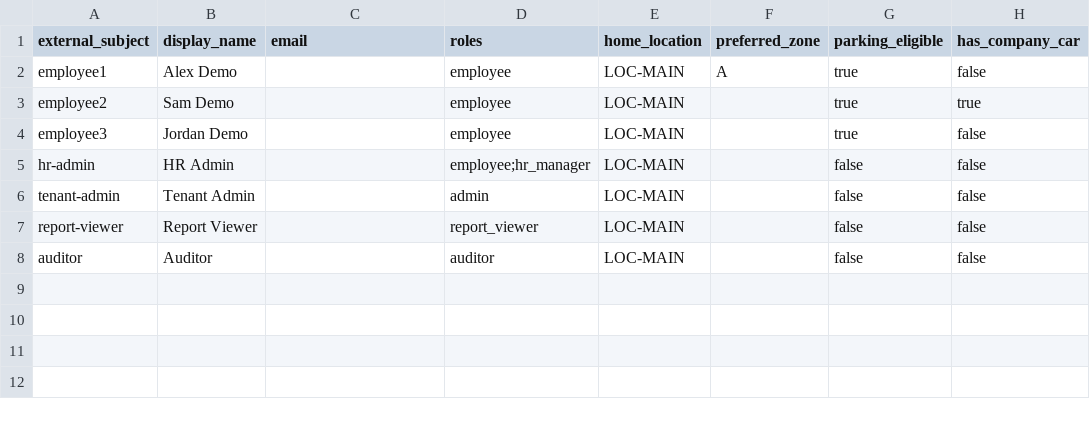
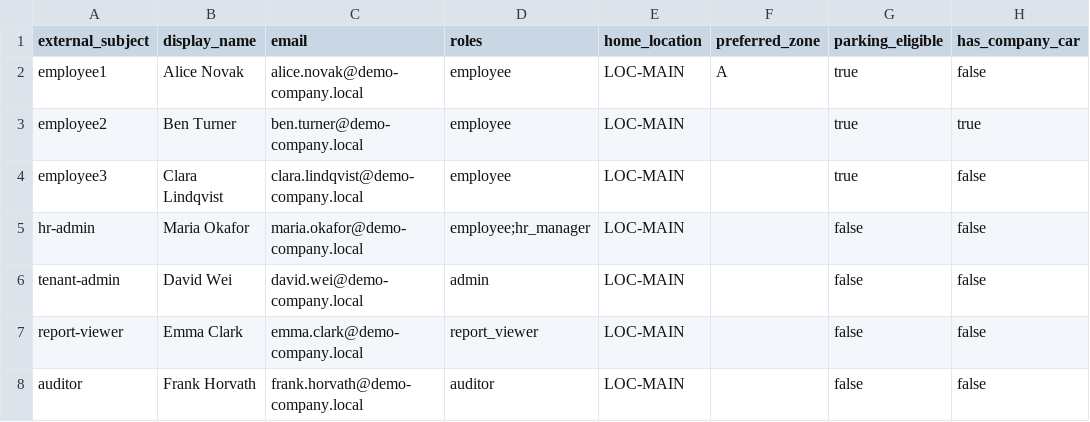
Before and after one commit to RobertVejvoda/FPS, a CSV file: tools/templates/demo-employees.csv, drawn as a sheet; only a part is shown; the diff names each change by its address in the sheet, - before the commit and + after, or states it on an @@ line.

Commit message:
feat(OPS007C): add realistic demo personas and seed evidence
Adds realistic fictional demo personas across Keycloak, HR import templates, local seed data, and demo documentation.

Keeps script usernames stable while updating user-facing names, emails, vehicle identifiers, reset guidance, and smoke evidence docs.

Closes #236

```diff
--- a/tools/templates/demo-employees.csv
+++ b/tools/templates/demo-employees.csv
-B2 (display_name): Alex Demo
+B2 (display_name): Alice Novak
-C2 (email): (empty)
+C2 (email): alice.novak@demo-company.local
-B3 (display_name): Sam Demo
+B3 (display_name): Ben Turner
-C3 (email): (empty)
+C3 (email): ben.turner@demo-company.local
-B4 (display_name): Jordan Demo
+B4 (display_name): Clara Lindqvist
-C4 (email): (empty)
+C4 (email): clara.lindqvist@demo-company.local
-B5 (display_name): HR Admin
+B5 (display_name): Maria Okafor
-C5 (email): (empty)
+C5 (email): maria.okafor@demo-company.local
-B6 (display_name): Tenant Admin
+B6 (display_name): David Wei
-C6 (email): (empty)
+C6 (email): david.wei@demo-company.local
-B7 (display_name): Report Viewer
+B7 (display_name): Emma Clark
-C7 (email): (empty)
+C7 (email): emma.clark@demo-company.local
-B8 (display_name): Auditor
+B8 (display_name): Frank Horvath
-C8 (email): (empty)
+C8 (email): frank.horvath@demo-company.local
```
Also changed, not shown: 5 other files.
